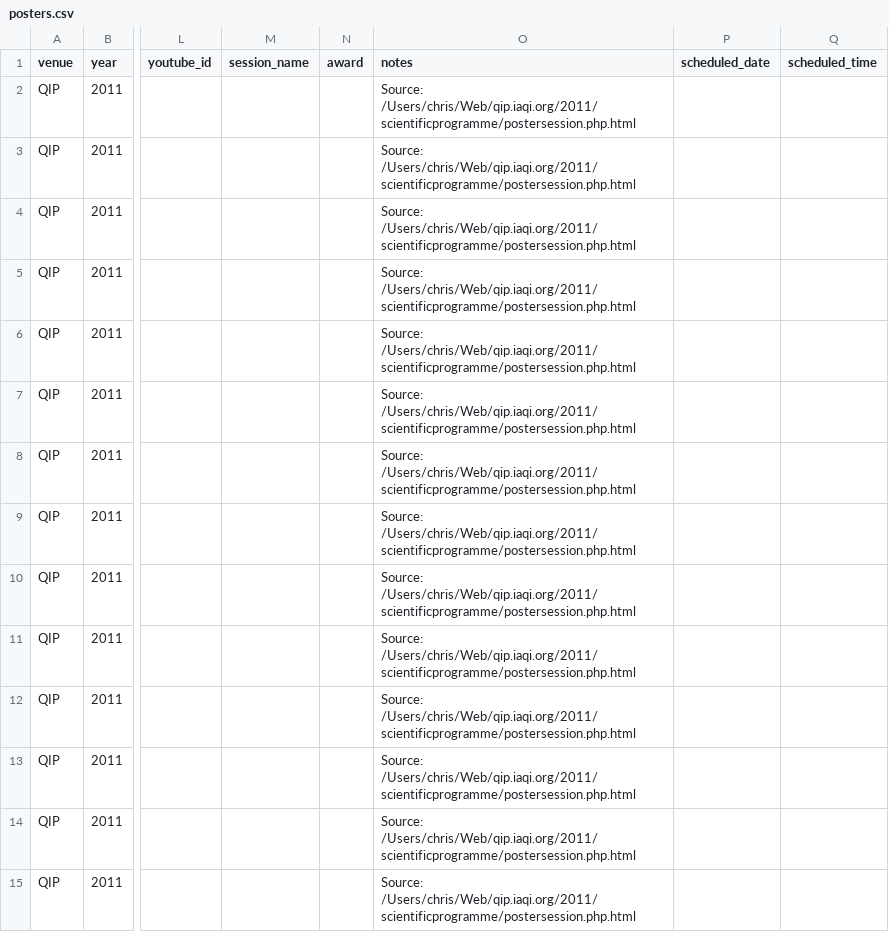
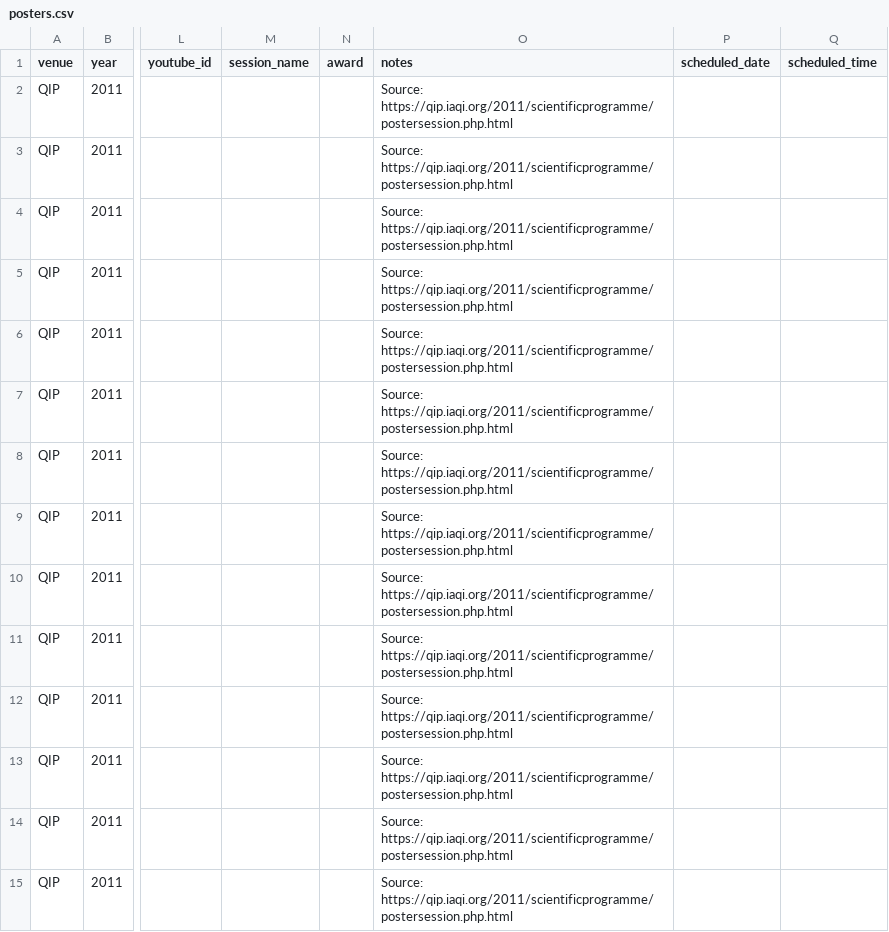
Before and after one commit to IAQI/QuantumDB, a CSV file: data/conferences/qip_2011/posters.csv, drawn as a sheet; only a part is shown, gaps mark what is left out; the diff covers the shown part only; the diff names each change by its address in the sheet, - before the commit and + after, or states it on an @@ line.

```diff
--- a/data/conferences/qip_2011/posters.csv
+++ b/data/conferences/qip_2011/posters.csv
-O2:O15 (notes): Source: /Users/chris/Web/qip.iaqi.org/2011/scientificprogramme/postersession.php.html
+O2:O15 (notes): Source: https://qip.iaqi.org/2011/scientificprogramme/postersession.php.html
```
Also changed, not shown: 137 edited cells elsewhere in this file, data/conferences/qcrypt_2013/posters.csv, data/conferences/qip_2010/posters.csv, 19 other files.
